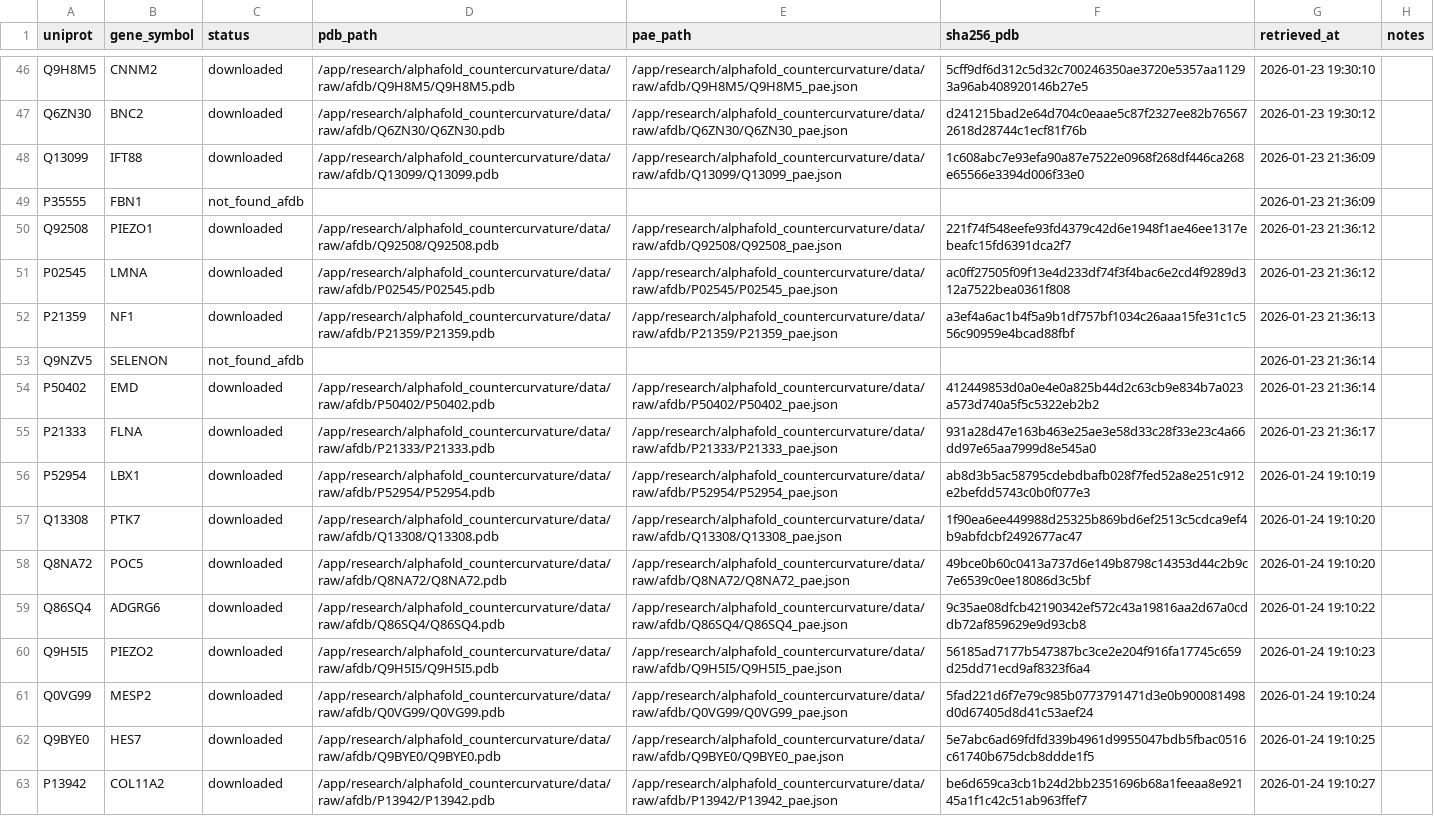
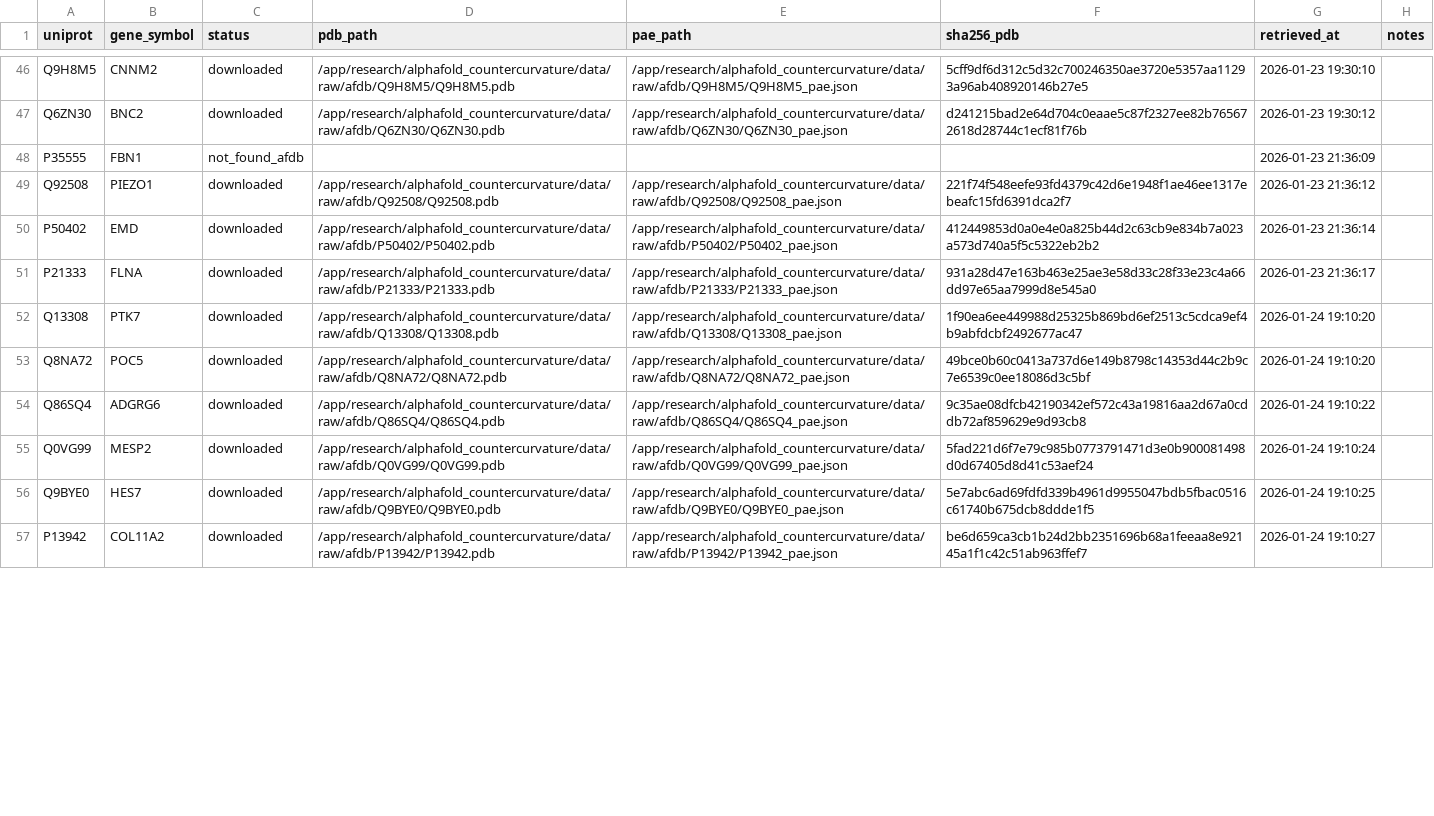
Before and after one commit to sayuj1989-ops/life, a CSV file: research/alphafold_countercurvature/data/manifest.csv, drawn as a sheet; only a part is shown, gaps mark what is left out; the diff covers the shown part only.

```diff
--- a/research/alphafold_countercurvature/data/manifest.csv
+++ b/research/alphafold_countercurvature/data/manifest.csv
@@ -47,11 +47,6 @@ Q9H8M5,CNNM2,downloaded,/app/research/alphafold_countercurvature/data/raw/afdb/Q
 Q6ZN30,BNC2,downloaded,/app/research/alphafold_countercurvature/data/raw/afdb/Q6ZN30/Q6ZN30.pdb,/app/research/alphafold_countercurvature/data/raw/afdb/Q6ZN30/Q6ZN30_pae.json,d241215bad2e64d704c0eaae5c87f2327ee82b765672618d28744c1ecf81f76b,2026-01-23 19:30:12,
-Q13099,IFT88,downloaded,/app/research/alphafold_countercurvature/data/raw/afdb/Q13099/Q13099.pdb,/app/research/alphafold_countercurvature/data/raw/afdb/Q13099/Q13099_pae.json,1c608abc7e93efa90a87e7522e0968f268df446ca268e65566e3394d006f33e0,2026-01-23 21:36:09,
 P35555,FBN1,not_found_afdb,,,,2026-01-23 21:36:09,
 Q92508,PIEZO1,downloaded,/app/research/alphafold_countercurvature/data/raw/afdb/Q92508/Q92508.pdb,/app/research/alphafold_countercurvature/data/raw/afdb/Q92508/Q92508_pae.json,221f74f548eefe93fd4379c42d6e1948f1ae46ee1317ebeafc15fd6391dca2f7,2026-01-23 21:36:12,
-P02545,LMNA,downloaded,/app/research/alphafold_countercurvature/data/raw/afdb/P02545/P02545.pdb,/app/research/alphafold_countercurvature/data/raw/afdb/P02545/P02545_pae.json,ac0ff27505f09f13e4d233df74f3f4bac6e2cd4f9289d312a7522bea0361f808,2026-01-23 21:36:12,
-P21359,NF1,downloaded,/app/research/alphafold_countercurvature/data/raw/afdb/P21359/P21359.pdb,/app/research/alphafold_countercurvature/data/raw/afdb/P21359/P21359_pae.json,a3ef4a6ac1b4f5a9b1df757bf1034c26aaa15fe31c1c556c90959e4bcad88fbf,2026-01-23 21:36:13,
-Q9NZV5,SELENON,not_found_afdb,,,,2026-01-23 21:36:14,
 P50402,EMD,downloaded,/app/research/alphafold_countercurvature/data/raw/afdb/P50402/P50402.pdb,/app/research/alphafold_countercurvature/data/raw/afdb/P50402/P50402_pae.json,412449853d0a0e4e0a825b44d2c63cb9e834b7a023a573d740a5f5c5322eb2b2,2026-01-23 21:36:14,
 P21333,FLNA,downloaded,/app/research/alphafold_countercurvature/data/raw/afdb/P21333/P21333.pdb,/app/research/alphafold_countercurvature/data/raw/afdb/P21333/P21333_pae.json,931a28d47e163b463e25ae3e58d33c28f33e23c4a66dd97e65aa7999d8e545a0,2026-01-23 21:36:17,
-P52954,LBX1,downloaded,/app/research/alphafold_countercurvature/data/raw/afdb/P52954/P52954.pdb,/app/research/alphafold_countercurvature/data/raw/afdb/P52954/P52954_pae.json,ab8d3b5ac58795cdebdbafb028f7fed52a8e251c912e2befdd5743c0b0f077e3,2026-01-24 19:10:19,
 Q13308,PTK7,downloaded,/app/research/alphafold_countercurvature/data/raw/afdb/Q13308/Q13308.pdb,/app/research/alphafold_countercurvature/data/raw/afdb/Q13308/Q13308_pae.json,1f90ea6ee449988d25325b869bd6ef2513c5cdca9ef4b9abfdcbf2492677ac47,2026-01-24 19:10:20,
@@ -59,3 +54,2 @@ Q8NA72,POC5,downloaded,/app/research/alphafold_countercurvature/data/raw/afdb/Q8
 Q86SQ4,ADGRG6,downloaded,/app/research/alphafold_countercurvature/data/raw/afdb/Q86SQ4/Q86SQ4.pdb,/app/research/alphafold_countercurvature/data/raw/afdb/Q86SQ4/Q86SQ4_pae.json,9c35ae08dfcb42190342ef572c43a19816aa2d67a0cddb72af859629e9d93cb8,2026-01-24 19:10:22,
-Q9H5I5,PIEZO2,downloaded,/app/research/alphafold_countercurvature/data/raw/afdb/Q9H5I5/Q9H5I5.pdb,/app/research/alphafold_countercurvature/data/raw/afdb/Q9H5I5/Q9H5I5_pae.json,56185ad7177b547387bc3ce2e204f916fa17745c659d25dd71ecd9af8323f6a4,2026-01-24 19:10:23,
 Q0VG99,MESP2,downloaded,/app/research/alphafold_countercurvature/data/raw/afdb/Q0VG99/Q0VG99.pdb,/app/research/alphafold_countercurvature/data/raw/afdb/Q0VG99/Q0VG99_pae.json,5fad221d6f7e79c985b0773791471d3e0b900081498d0d67405d8d41c53aef24,2026-01-24 19:10:24,
```
Also changed, not shown: 10 added rows elsewhere in this file, 9 other files.
